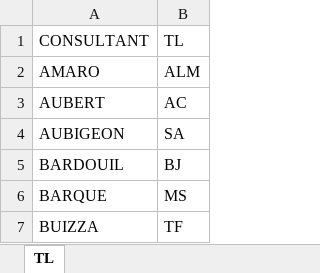
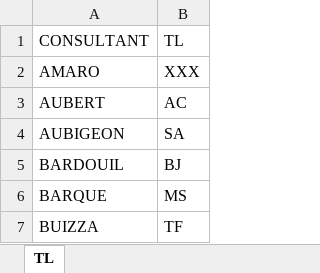
Before and after one commit to dsmpo/external_files, an Excel workbook: team_leader.xlsx, sheet TL, drawn as a sheet; only a part is shown; values as stored, in another font and other column widths than the file's, no borders; the diff names each change by its address in the sheet, - before the commit and + after, or states it on an @@ line.

Commit message:
Add files via upload

```diff
--- a/team_leader.xlsx (sheet TL)
+++ b/team_leader.xlsx (sheet TL)
-B2: ALM
+B2: XXX
```
